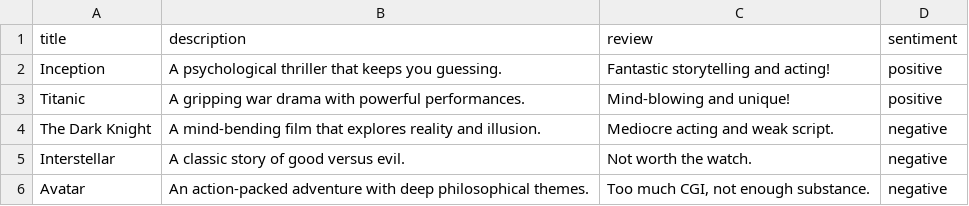
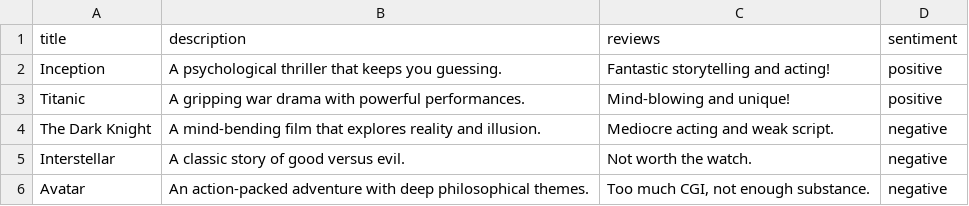
Before and after one commit to shivam15112003/CineReco-A-Movie-Recommendation-System-using-NLP-and-Machine-Learning, a CSV file: movies_dataset_300.csv, drawn as a sheet; only a part is shown.

Commit message:
movies_dataset_300.csv

```diff
--- a/movies_dataset_300.csv
+++ b/movies_dataset_300.csv
@@ -1,2 +1,2 @@
-title,description,review,sentiment
+title,description,reviews,sentiment
 Inception,A psychological thriller that keeps you guessing.,Fantastic storytelling and acting!,positive
```
